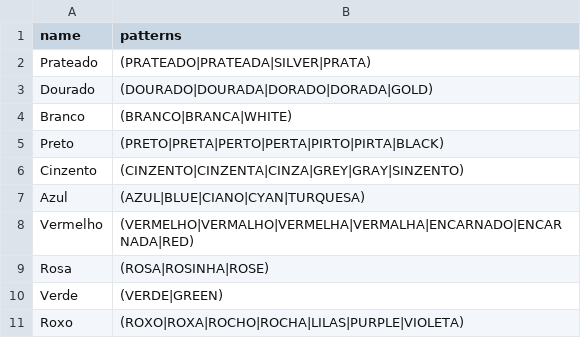
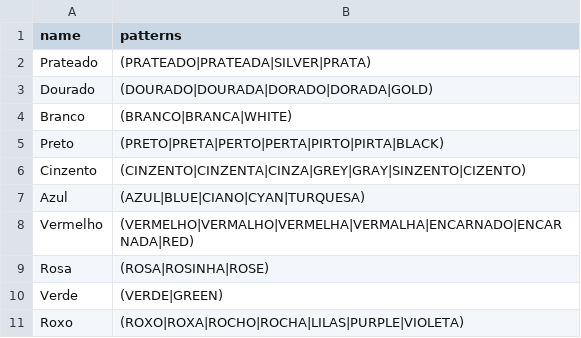
Before and after one commit to jsollari/OE-IUT2020, a CSV file: data/cores.csv, drawn as a sheet.

```diff
--- a/data/cores.csv
+++ b/data/cores.csv
@@ -5,3 +5,3 @@ name      , patterns
 "Preto"   , "(PRETO|PRETA|PERTO|PERTA|PIRTO|PIRTA|BLACK)"
-"Cinzento", "(CINZENTO|CINZENTA|CINZA|GREY|GRAY|SINZENTO)"
+"Cinzento", "(CINZENTO|CINZENTA|CINZA|GREY|GRAY|SINZENTO|CIZENTO)"
 "Azul"    , "(AZUL|BLUE|CIANO|CYAN|TURQUESA)"
```
Also changed, not shown: data/cores_short.csv, data/escolas.csv, 4 other files.
